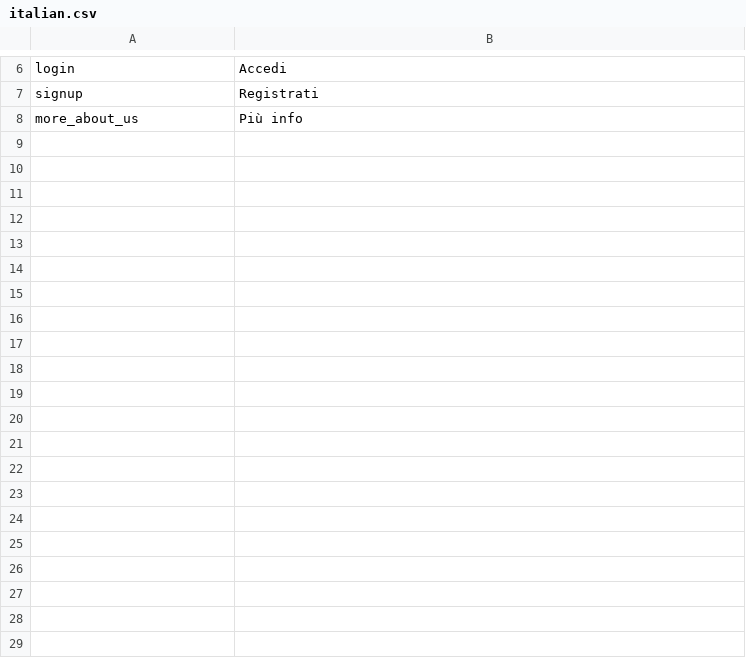
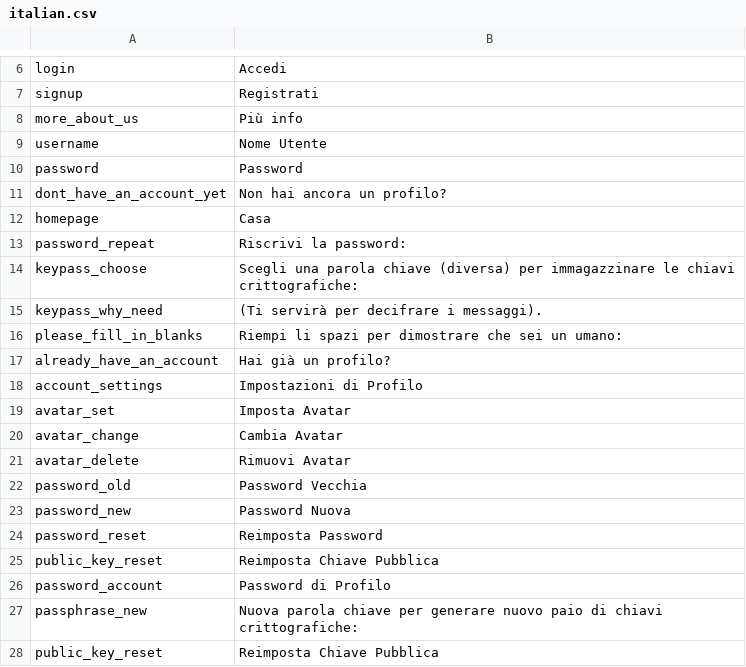
Before and after one commit to aiman-al-masoud/Chatnip, a CSV file: static/lang_packs/italian.csv, drawn as a sheet; only a part is shown, gaps mark what is left out; the diff covers the shown part only.

Commit message:
added Italian translation 🇮🇹

```diff
--- a/static/lang_packs/italian.csv
+++ b/static/lang_packs/italian.csv
@@ -8 +8,21 @@ signup|Registrati
 more_about_us|Più info
+username|Nome Utente
+password|Password
+dont_have_an_account_yet|Non hai ancora un profilo?
+homepage|Casa
+password_repeat|Riscrivi la password:
+keypass_choose|Scegli una parola chiave (diversa) per immagazzinare le chiavi crittografiche:
+keypass_why_need|(Ti servirà per decifrare i messaggi).
+please_fill_in_blanks|Riempi li spazi per dimostrare che sei un umano:
+already_have_an_account|Hai già un profilo?
+account_settings|Impostazioni di Profilo
+avatar_set|Imposta Avatar
+avatar_change|Cambia Avatar
+avatar_delete|Rimuovi Avatar
+password_old|Password Vecchia
+password_new|Password Nuova
+password_reset|Reimposta Password
+public_key_reset|Reimposta Chiave Pubblica
+password_account|Password di Profilo
+passphrase_new|Nuova parola chiave per generare nuovo paio di chiavi crittografiche:
+public_key_reset|Reimposta Chiave Pubblica
```
Also changed, not shown: 18 added rows elsewhere in this file, dynamic/tables/users.csv.
